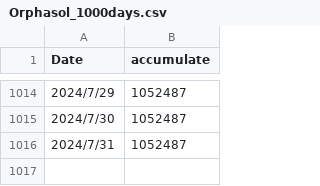
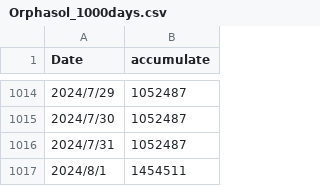
Before and after one commit to schwinger42/orphasol, a CSV file: Orphasol_1000days.csv, drawn as a sheet; only a part is shown, gaps mark what is left out.

Commit message:
Update Orphasol_1000days.csv
update record

```diff
--- a/Orphasol_1000days.csv
+++ b/Orphasol_1000days.csv
@@ -1016 +1016,2 @@ Date,accumulate
 2024/7/31,1052487
+2024/8/1,1454511
```
